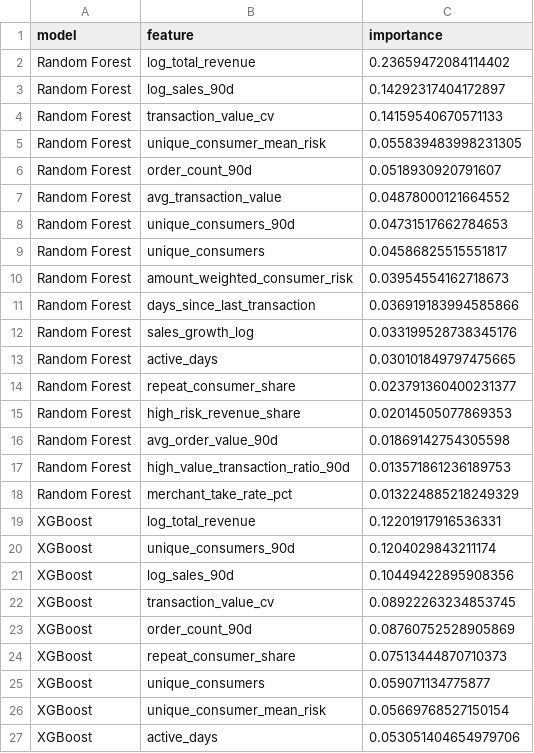
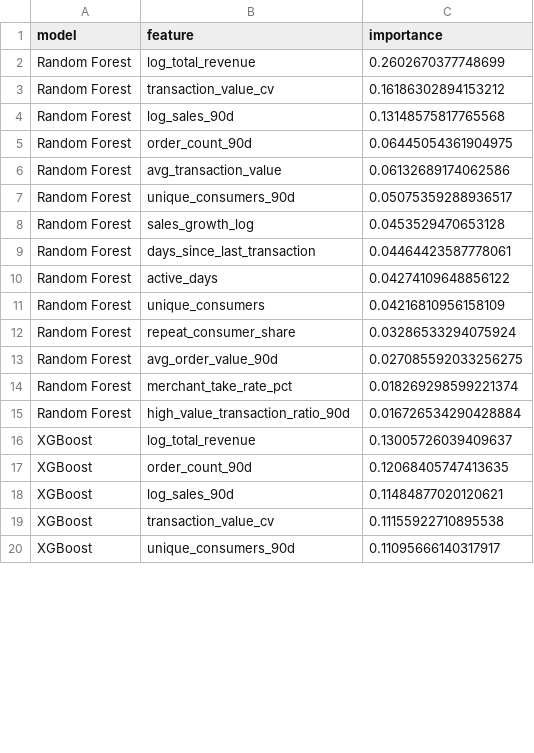
Before and after one commit to yixxx111/MAST30034-Project-2-Group-50, a CSV file: member4_fraud/result/merchant_tree_feature_importance.csv, drawn as a sheet; only a part is shown; the diff covers the shown part only.

```diff
--- a/member4_fraud/result/merchant_tree_feature_importance.csv
+++ b/member4_fraud/result/merchant_tree_feature_importance.csv
@@ -1,27 +1,20 @@
 model,feature,importance
-Random Forest,log_total_revenue,0.23659472084114402
-Random Forest,log_sales_90d,0.14292317404172897
-Random Forest,transaction_value_cv,0.14159540670571133
-Random Forest,unique_consumer_mean_risk,0.055839483998231305
-Random Forest,order_count_90d,0.0518930920791607
-Random Forest,avg_transaction_value,0.04878000121664552
-Random Forest,unique_consumers_90d,0.04731517662784653
-Random Forest,unique_consumers,0.04586825515551817
-Random Forest,amount_weighted_consumer_risk,0.03954554162718673
-Random Forest,days_since_last_transaction,0.036919183994585866
-Random Forest,sales_growth_log,0.033199528738345176
-Random Forest,active_days,0.030101849797475665
-Random Forest,repeat_consumer_share,0.023791360400231377
-Random Forest,high_risk_revenue_share,0.02014505077869353
-Random Forest,avg_order_value_90d,0.01869142754305598
-Random Forest,high_value_transaction_ratio_90d,0.013571861236189753
-Random Forest,merchant_take_rate_pct,0.013224885218249329
-XGBoost,log_total_revenue,0.12201917916536331
-XGBoost,unique_consumers_90d,0.1204029843211174
-XGBoost,log_sales_90d,0.10449422895908356
-XGBoost,transaction_value_cv,0.08922263234853745
-XGBoost,order_count_90d,0.08760752528905869
-XGBoost,repeat_consumer_share,0.07513444870710373
-XGBoost,unique_consumers,0.059071134775877
-XGBoost,unique_consumer_mean_risk,0.05669768527150154
-XGBoost,active_days,0.053051404654979706
+Random Forest,log_total_revenue,0.2602670377748699
+Random Forest,transaction_value_cv,0.16186302894153212
+Random Forest,log_sales_90d,0.13148575817765568
+Random Forest,order_count_90d,0.06445054361904975
+Random Forest,avg_transaction_value,0.06132689174062586
+Random Forest,unique_consumers_90d,0.05075359288936517
+Random Forest,sales_growth_log,0.0453529470653128
+Random Forest,days_since_last_transaction,0.04464423587778061
+Random Forest,active_days,0.04274109648856122
+Random Forest,unique_consumers,0.04216810956158109
+Random Forest,repeat_consumer_share,0.03286533294075924
+Random Forest,avg_order_value_90d,0.027085592033256275
+Random Forest,merchant_take_rate_pct,0.018269298599221374
+Random Forest,high_value_transaction_ratio_90d,0.016726534290428884
+XGBoost,log_total_revenue,0.13005726039409637
+XGBoost,order_count_90d,0.12068405747413635
+XGBoost,log_sales_90d,0.11484877020120621
+XGBoost,transaction_value_cv,0.11155922710895538
+XGBoost,unique_consumers_90d,0.11095666140317917
```
Also changed, not shown: 4 added rows, 3 removed rows and 5 edited cells elsewhere in this file, member4_fraud/result/fraud_risk_coverage_summary.csv, member4_fraud/result/merchant_best_model_forms.csv, 18 other files.
